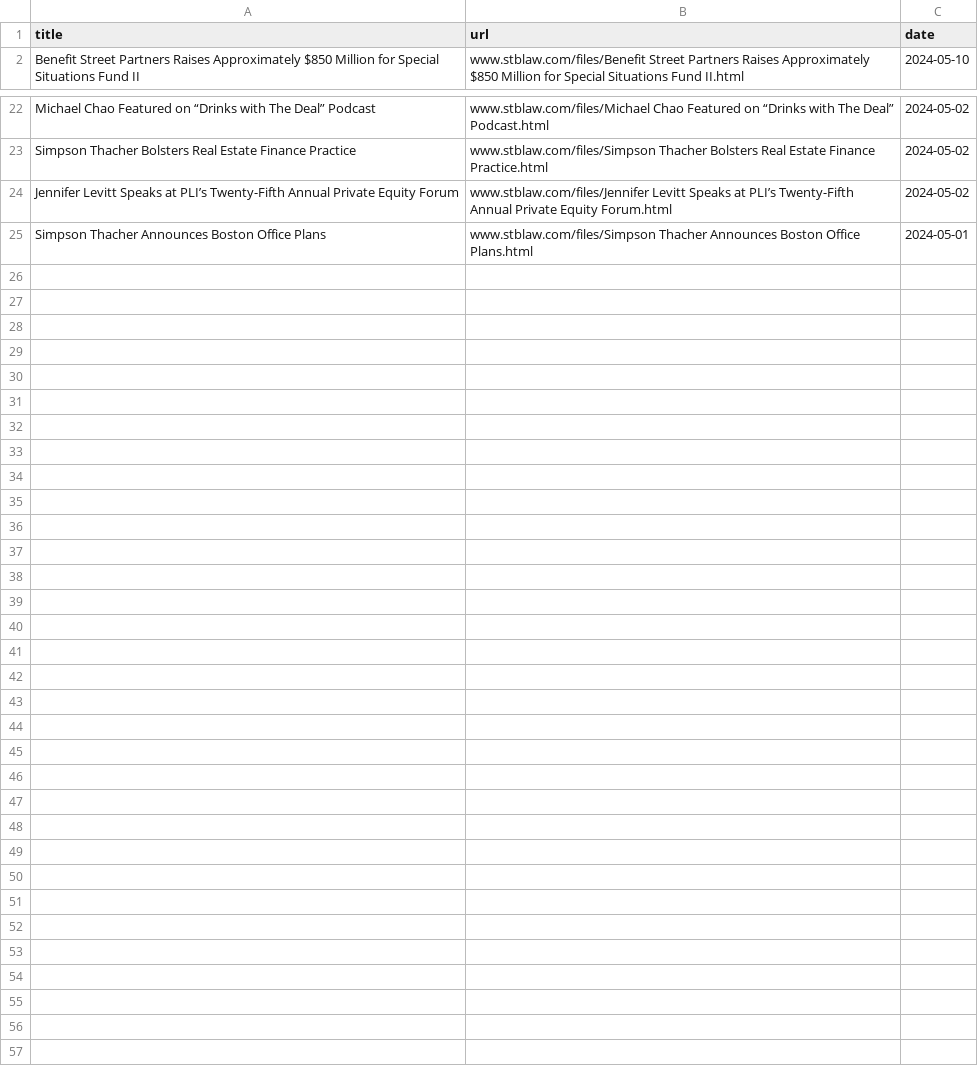
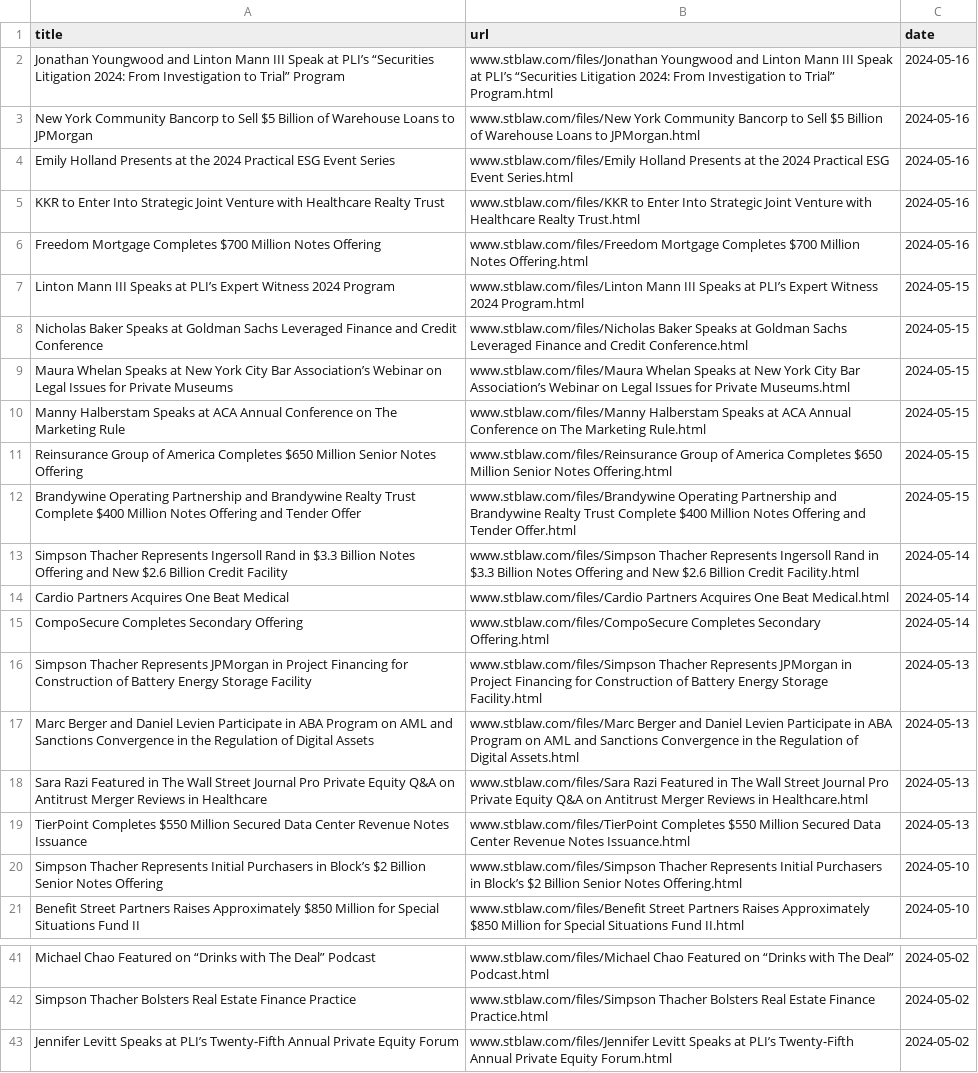
Before and after one commit to anubhav-sachan1/rag_legal_articles, a CSV file: scraper/www.stblaw.com/publications.csv, drawn as a sheet; only a part is shown, gaps mark what is left out.

Commit message:
Simpson Thacher Crawler

```diff
--- a/scraper/www.stblaw.com/publications.csv
+++ b/scraper/www.stblaw.com/publications.csv
@@ -1,2 +1,21 @@
 title,url,date
+Jonathan Youngwood and Linton Mann III Speak at PLI’s “Securities Litigation 2024: From Investigation to Trial” Program,www.stblaw.com/files/Jonathan Youngwood and Linton Mann III Speak at PLI’s “Securities Litigation 2024: From Investigation to Trial” Program.html,2024-05-16
+New York Community Bancorp to Sell $5 Billion of Warehouse Loans to JPMorgan,www.stblaw.com/files/New York Community Bancorp to Sell $5 Billion of Warehouse Loans to JPMorgan.html,2024-05-16
+Emily Holland Presents at the 2024 Practical ESG Event Series,www.stblaw.com/files/Emily Holland Presents at the 2024 Practical ESG Event Series.html,2024-05-16
+KKR to Enter Into Strategic Joint Venture with Healthcare Realty Trust,www.stblaw.com/files/KKR to Enter Into Strategic Joint Venture with Healthcare Realty Trust.html,2024-05-16
+Freedom Mortgage Completes $700 Million Notes Offering,www.stblaw.com/files/Freedom Mortgage Completes $700 Million Notes Offering.html,2024-05-16
+Linton Mann III Speaks at PLI’s Expert Witness 2024 Program,www.stblaw.com/files/Linton Mann III Speaks at PLI’s Expert Witness 2024 Program.html,2024-05-15
+Nicholas Baker Speaks at Goldman Sachs Leveraged Finance and Credit Conference,www.stblaw.com/files/Nicholas Baker Speaks at Goldman Sachs Leveraged Finance and Credit Conference.html,2024-05-15
+Maura Whelan Speaks at New York City Bar Association’s Webinar on Legal Issues for Private Museums,www.stblaw.com/files/Maura Whelan Speaks at New York City Bar Association’s Webinar on Legal Issues for Private Museums.html,2024-05-15
+Manny Halberstam Speaks at ACA Annual Conference on The Marketing Rule,www.stblaw.com/files/Manny Halberstam Speaks at ACA Annual Conference on The Marketing Rule.html,2024-05-15
+Reinsurance Group of America Completes $650 Million Senior Notes Offering,www.stblaw.com/files/Reinsurance Group of America Completes $650 Million Senior Notes Offering.html,2024-05-15
+Brandywine Operating Partnership and Brandywine Realty Trust Complete $400 Million Notes Offering and Tender Offer,www.stblaw.com/files/Brandywine Operating Partnership and Brandywine Realty Trust Complete $400 Million Notes Offering and Tender Offer.html,2024-05-15
+Simpson Thacher Represents Ingersoll Rand in $3.3 Billion Notes Offering and New $2.6 Billion Credit Facility,www.stblaw.com/files/Simpson Thacher Represents Ingersoll Rand in $3.3 Billion Notes Offering and New $2.6 Billion Credit Facility.html,2024-05-14
+Cardio Partners Acquires One Beat Medical,www.stblaw.com/files/Cardio Partners Acquires One Beat Medical.html,2024-05-14
+CompoSecure Completes Secondary Offering,www.stblaw.com/files/CompoSecure Completes Secondary Offering.html,2024-05-14
+Simpson Thacher Represents JPMorgan in Project Financing for Construction of Battery Energy Storage Facility,www.stblaw.com/files/Simpson Thacher Represents JPMorgan in Project Financing for Construction of Battery Energy Storage Facility.html,2024-05-13
+Marc Berger and Daniel Levien Participate in ABA Program on AML and Sanctions Convergence in the Regulation of Digital Assets,www.stblaw.com/files/Marc Berger and Daniel Levien Participate in ABA Program on AML and Sanctions Convergence in the Regulation of Digital Assets.html,2024-05-13
+Sara Razi Featured in The Wall Street Journal Pro Private Equity Q&A on Antitrust Merger Reviews in Healthcare,www.stblaw.com/files/Sara Razi Featured in The Wall Street Journal Pro Private Equity Q&A on Antitrust Merger Reviews in Healthcare.html,2024-05-13
+TierPoint Completes $550 Million Secured Data Center Revenue Notes Issuance,www.stblaw.com/files/TierPoint Completes $550 Million Secured Data Center Revenue Notes Issuance.html,2024-05-13
+Simpson Thacher Represents Initial Purchasers in Block’s $2 Billion Senior Notes Offering,www.stblaw.com/files/Simpson Thacher Represents Initial Purchasers in Block’s $2 Billion Senior Notes Offering.html,2024-05-10
 Benefit Street Partners Raises Approximately $850 Million for Special Situations Fund II,www.stblaw.com/files/Benefit Street Partners Raises Approximately $850 Million for Special Situations Fund II.html,2024-05-10
@@ -24,2 +43 @@ Simpson Thacher Bolsters Real Estate Finance Practice,www.stblaw.com/files/Simps
 Jennifer Levitt Speaks at PLI’s Twenty-Fifth Annual Private Equity Forum,www.stblaw.com/files/Jennifer Levitt Speaks at PLI’s Twenty-Fifth Annual Private Equity Forum.html,2024-05-02
-Simpson Thacher Announces Boston Office Plans,www.stblaw.com/files/Simpson Thacher Announces Boston Office Plans.html,2024-05-01
```
Also changed, not shown: 2 other files.
